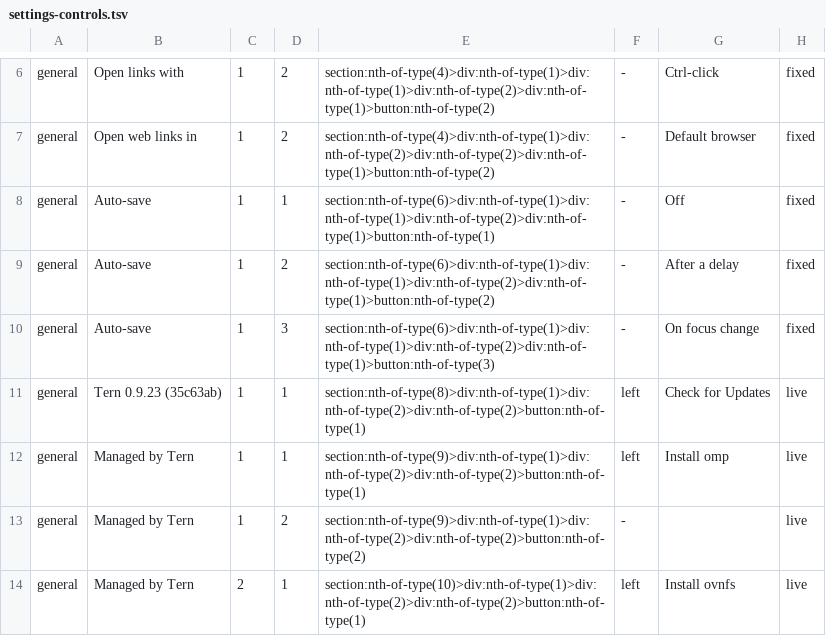
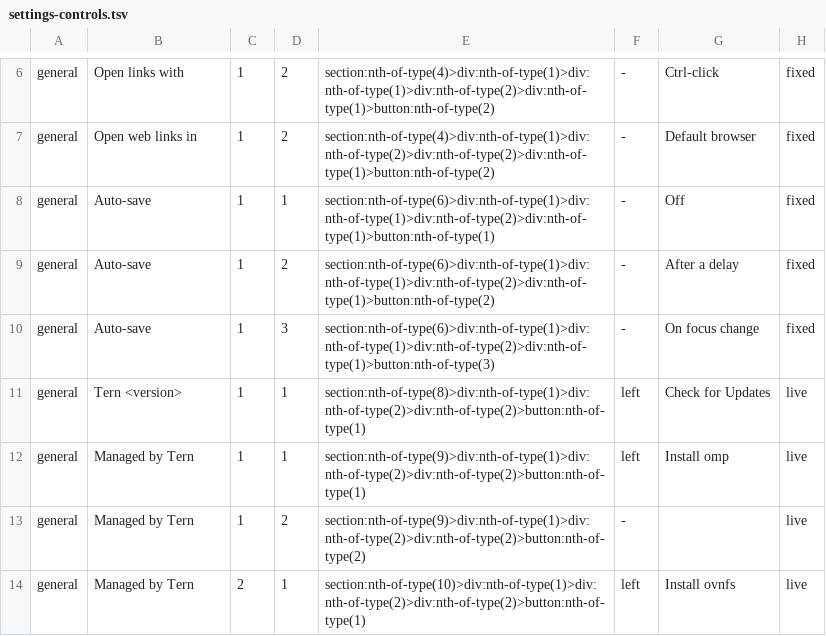
Before and after one commit to losewayy/tern-zh-cn, a TSV file: settings-controls.tsv, drawn as a sheet; only a part is shown, gaps mark what is left out.

```diff
--- a/settings-controls.tsv
+++ b/settings-controls.tsv
@@ -10,3 +10,3 @@ general	Auto-save	1	2	section:nth-of-type(6)>div:nth-of-type(1)>div:nth-of-type(
 general	Auto-save	1	3	section:nth-of-type(6)>div:nth-of-type(1)>div:nth-of-type(1)>div:nth-of-type(2)>div:nth-of-type(1)>button:nth-of-type(3)	-	On focus change	fixed
-general	Tern 0.9.23 (35c63ab)	1	1	section:nth-of-type(8)>div:nth-of-type(1)>div:nth-of-type(2)>div:nth-of-type(2)>button:nth-of-type(1)	left	Check for Updates	live
+general	Tern <version>	1	1	section:nth-of-type(8)>div:nth-of-type(1)>div:nth-of-type(2)>div:nth-of-type(2)>button:nth-of-type(1)	left	Check for Updates	live
 general	Managed by Tern	1	1	section:nth-of-type(9)>div:nth-of-type(1)>div:nth-of-type(2)>div:nth-of-type(2)>button:nth-of-type(1)	left	Install omp	live
```
Also changed, not shown: settings-labels.tsv, ui-labels.tsv, 27 other files.
